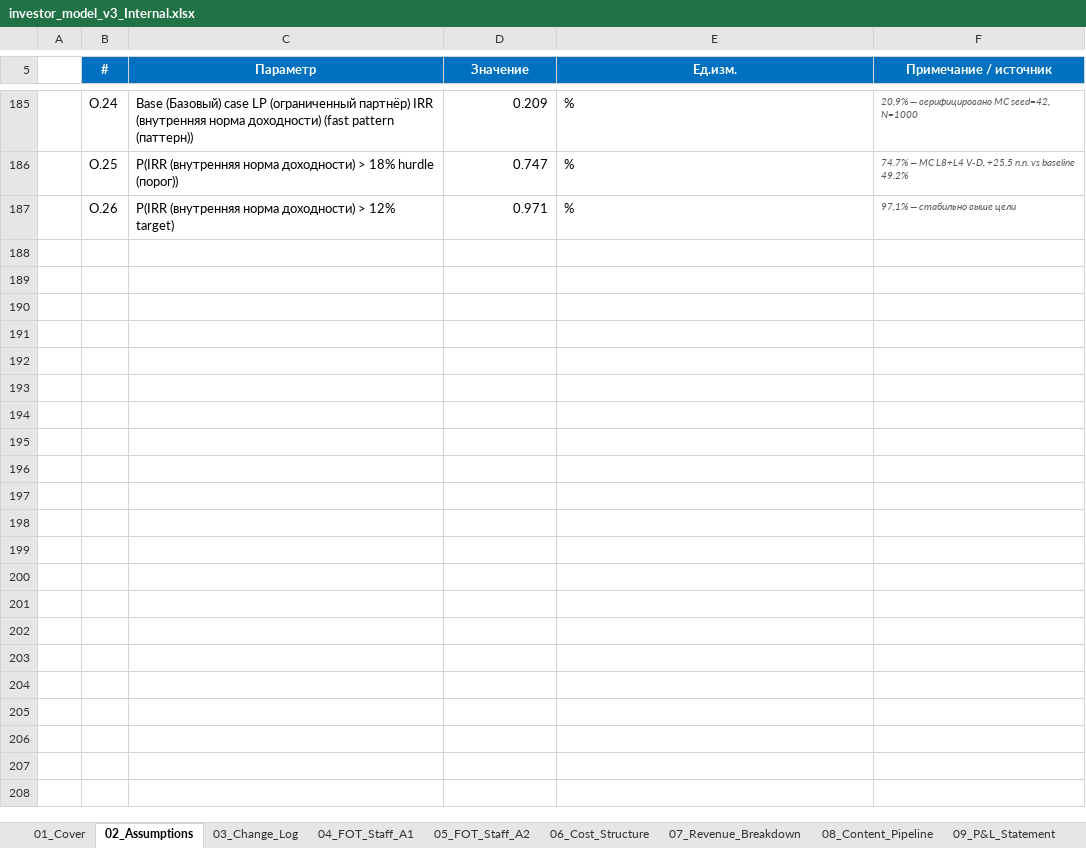
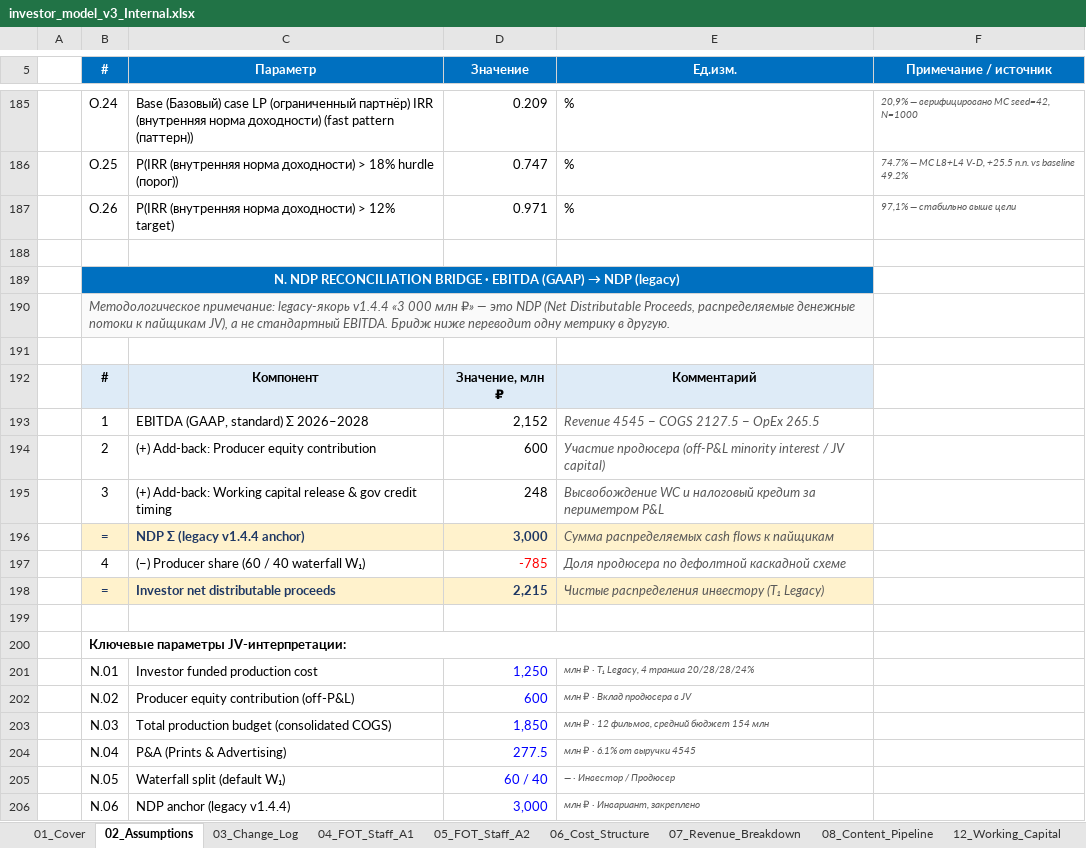
Before and after one commit to Noldorwarrior/TrendStudio-Holding, an Excel workbook: investor_model_v3_Internal.xlsx, sheet 02_Assumptions, drawn as a sheet; only a part is shown, gaps mark what is left out; values as stored, in another font and other column widths than the file's, no borders; the diff covers the shown part only; the diff names each change by its address in the sheet, - before the commit and + after, or states it on an @@ line.

```diff
--- a/investor_model_v3_Internal.xlsx (sheet 02_Assumptions)
+++ b/investor_model_v3_Internal.xlsx (sheet 02_Assumptions)
+row 188: (empty)
+row 189:  | N. NDP RECONCILIATION BRIDGE · EBITDA (GAAP) → NDP (legacy)
+row 190:  | Методологическое примечание: legacy-якорь v1.4.4 «3 000 млн ₽» — это NDP (Net Distributable Proceeds, распределяемые денежные потоки к пайщикам JV), а не стандартный EBITDA. Бридж ниже переводит одну метрику в другую.
+row 191: (empty)
+row 192:  | # | Компонент | Значение, млн ₽ | Комментарий
+row 193:  | 1 | EBITDA (GAAP, standard) Σ 2026–2028 | 2,152 | Revenue 4545 − COGS 2127.5 − OpEx 265.5
+row 194:  | 2 | (+) Add-back: Producer equity contribution | 600 | Участие продюсера (off-P&L minority interest / JV capital)
+row 195:  | 3 | (+) Add-back: Working capital release & gov credit timing | 248 | Высвобождение WC и налоговый кредит за периметром P&L
+row 196:  | = | NDP Σ (legacy v1.4.4 anchor) | 3,000 | Cумма распределяемых cash flows к пайщикам
+row 197:  | 4 | (−) Producer share (60 / 40 waterfall W₁) | -785 | Доля продюсера по дефолтной каскадной схеме
+row 198:  | = | Investor net distributable proceeds | 2,215 | Чистые распределения инвестору (T₁ Legacy)
+row 199: (empty)
+row 200:  | Ключевые параметры JV-интерпретации:
+row 201:  | N.01 | Investor funded production cost | 1,250 | млн ₽ · T₁ Legacy, 4 транша 20/28/28/24%
+row 202:  | N.02 | Producer equity contribution (off-P&L) | 600 | млн ₽ · Вклад продюсера в JV
+row 203:  | N.03 | Total production budget (consolidated COGS) | 1,850 | млн ₽ · 12 фильмов, средний бюджет 154 млн
+row 204:  | N.04 | P&A (Prints & Advertising) | 277.5 | млн ₽ · 6.1% от выручки 4545
+row 205:  | N.05 | Waterfall split (default W₁) | 60 / 40 | — · Инвестор / Продюсер
+row 206:  | N.06 | NDP anchor (legacy v1.4.4) | 3,000 | млн ₽ · Инвариант, закреплено
```
Also changed, not shown: 23 added rows elsewhere in this sheet, sheet 09_P&L_Statement, sheet 22_Valuation_DCF, sheet 11_Balance_Sheet, sheet 10_Cash_Flow, sheet 01_Cover, other sheet tabs, Investor_Package/investor_model_v3_Internal.xlsx, Investor_Package/investor_model_v3_Public.xlsx, 3 other files.
